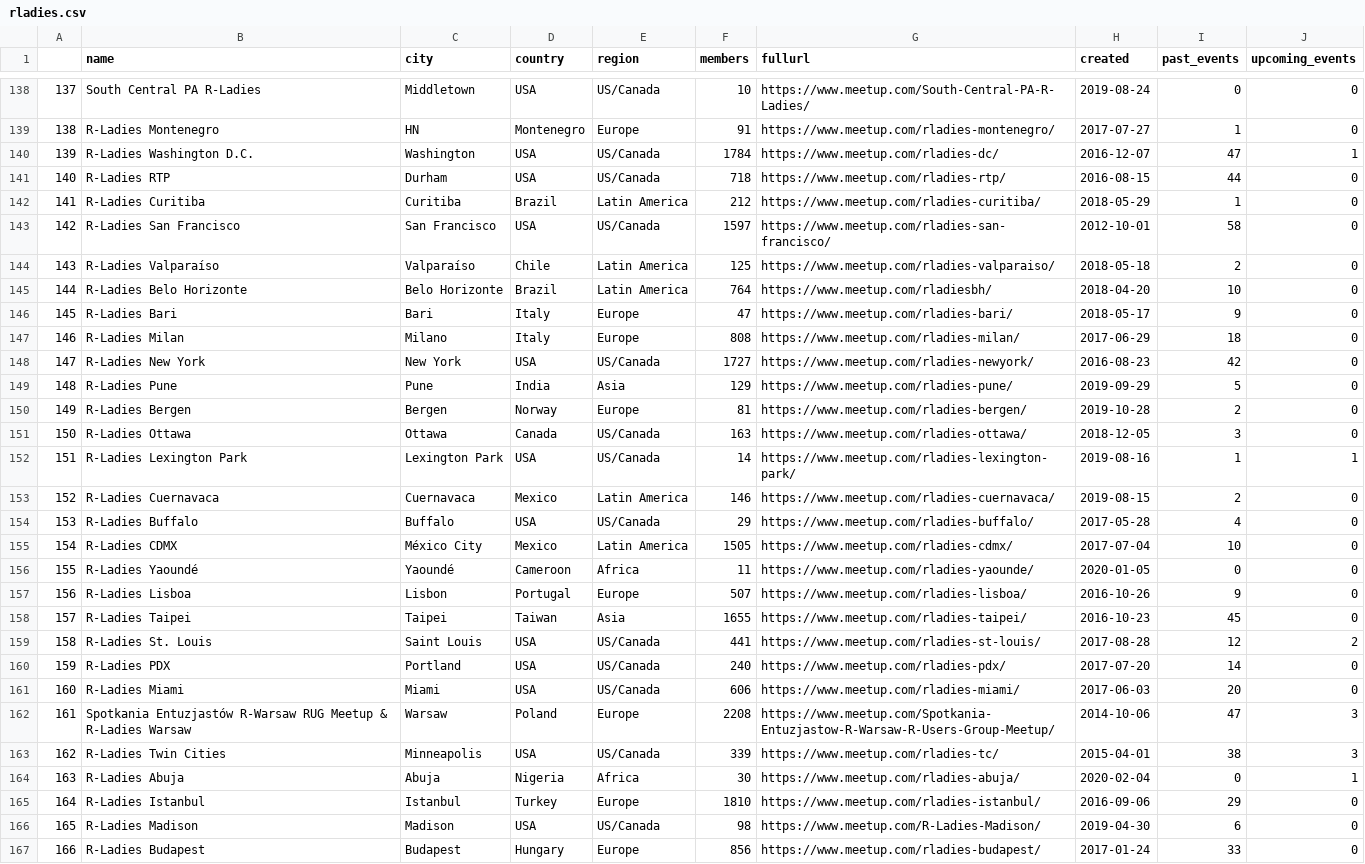
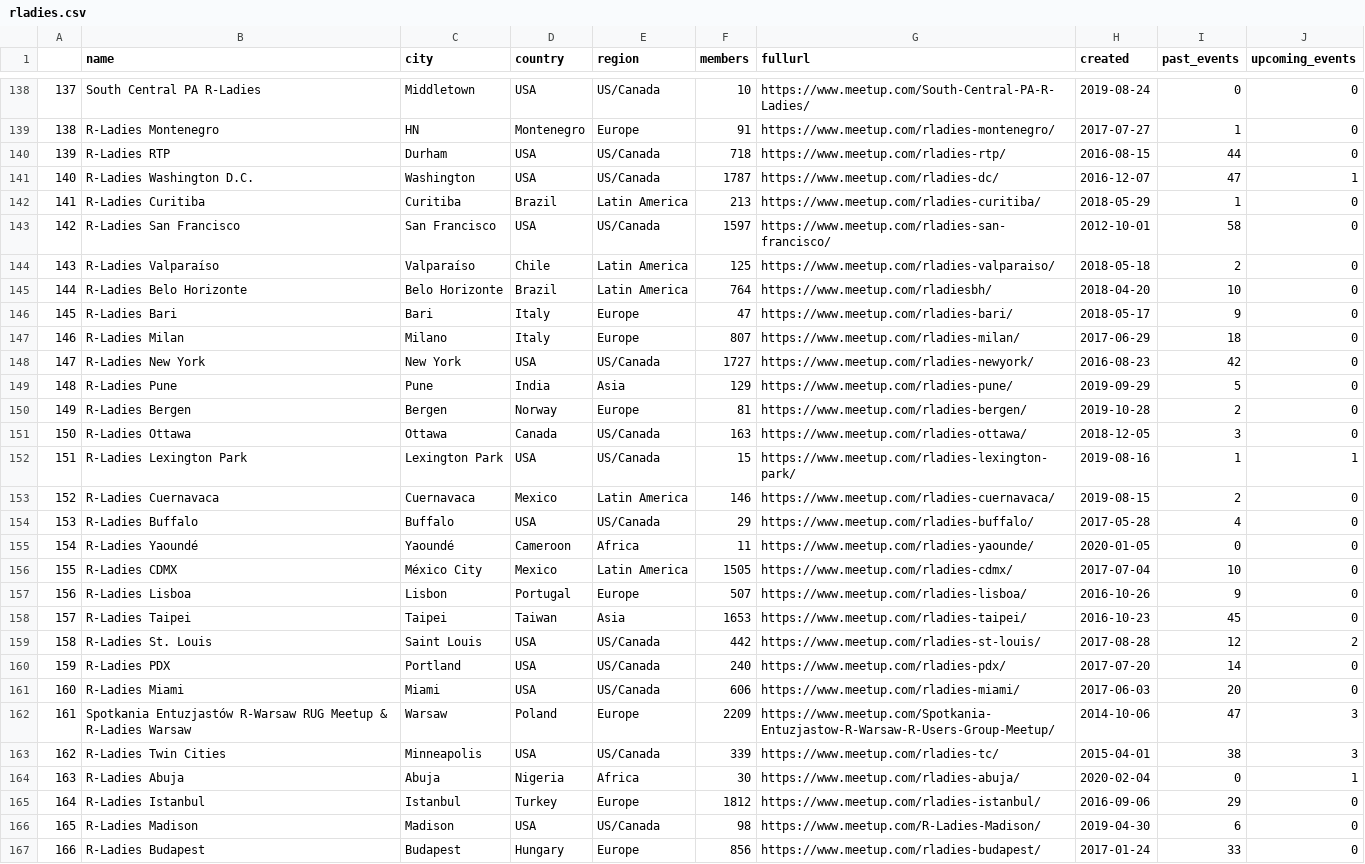
Before and after one commit to r-community/user-groups, a CSV file: docs/data/rladies.csv, drawn as a sheet; only a part is shown, gaps mark what is left out; removed rows and columns are numbered as before the commit, all else as after; the diff covers the shown part only; the diff names each change by its address in the sheet, - before the commit and + after, or states it on an @@ line.

```diff
--- a/docs/data/rladies.csv
+++ b/docs/data/rladies.csv
@@ column A renumbered between rows 7 and 156 @@
-row 140: 139 | R-Ladies Washington D.C. | Washington | USA | US/Canada | 1784 | https://www.meetup.com/rladies-dc/ | 2016-12-07 | 47 | 1
+row 141: 140 | R-Ladies Washington D.C. | Washington | USA | US/Canada | 1787 | https://www.meetup.com/rladies-dc/ | 2016-12-07 | 47 | 1
-F142 (members): 212
+F142 (members): 213
-F147 (members): 808
+F147 (members): 807
-F152 (members): 14
+F152 (members): 15
@@ row 156 moved to row 155: 154 @@
-F158 (members): 1655
+F158 (members): 1653
-F159 (members): 441
+F159 (members): 442
-F162 (members): 2208
+F162 (members): 2209
-F165 (members): 1810
+F165 (members): 1812
```
Also changed, not shown: 2 added rows, 2 removed rows, 5 moved rows and 44 edited cells elsewhere in this file, docs/data/rladies_hosts.csv, docs/data/rugs.csv, 5 other files.
